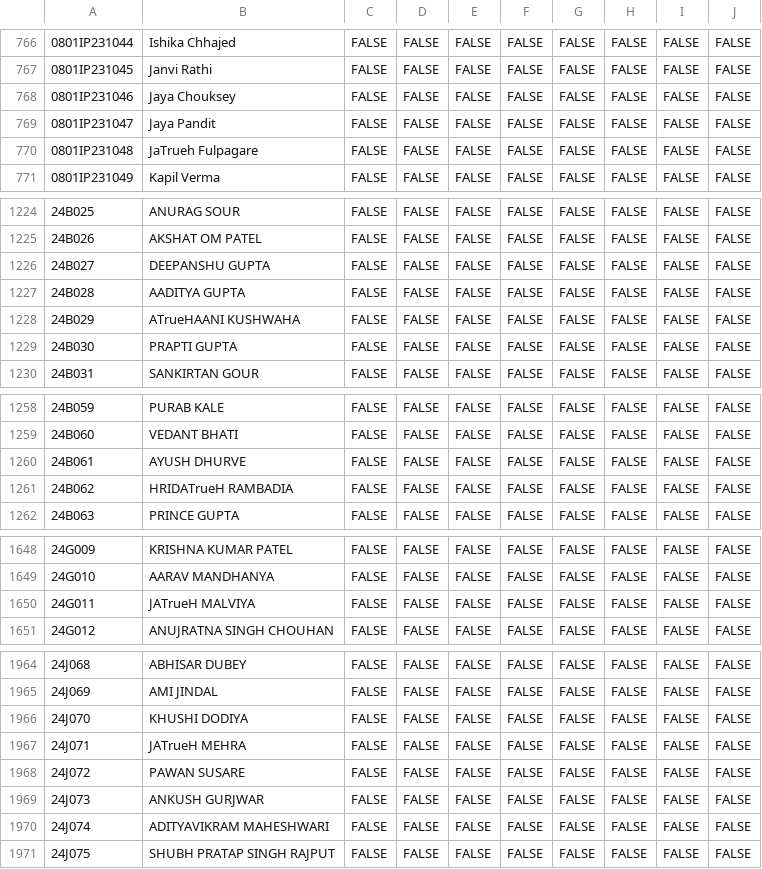
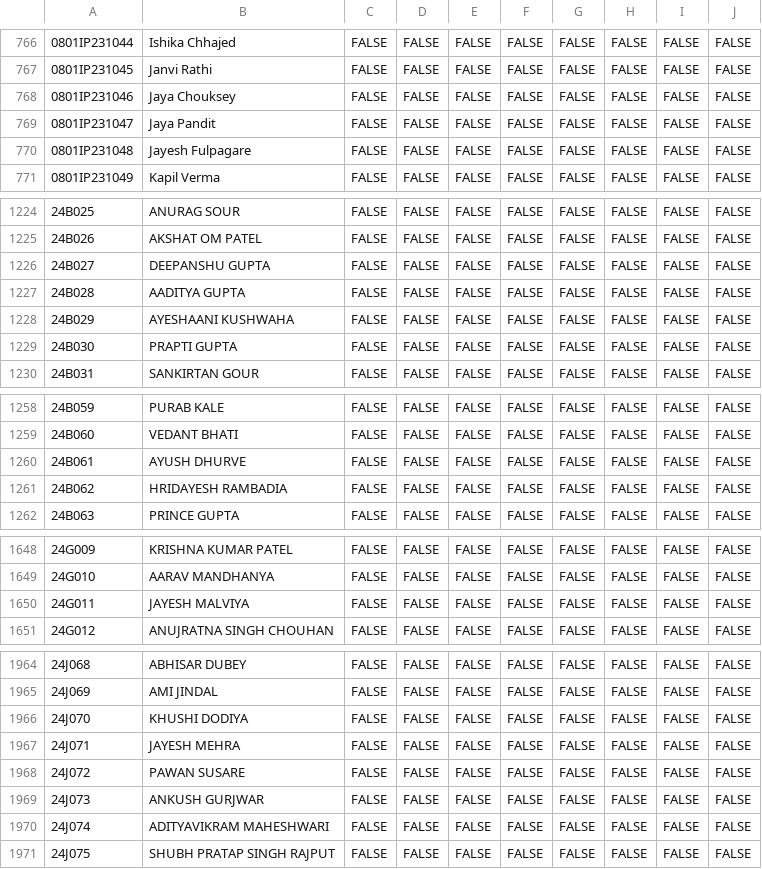
Before and after one commit to triloksh07/triloksh07.github.io, a CSV file: Eligible_Students_List_UPDATED_19_01_25.csv, drawn as a sheet; only a part is shown, gaps mark what is left out; the diff names each change by its address in the sheet, - before the commit and + after, or states it on an @@ line.

Commit message:
Update Eligible_Students_List_UPDATED_19_01_25.csv

```diff
--- a/Eligible_Students_List_UPDATED_19_01_25.csv
+++ b/Eligible_Students_List_UPDATED_19_01_25.csv
-B770: JaTrueh Fulpagare
+B770: Jayesh Fulpagare
-B1228: ATrueHAANI KUSHWAHA
+B1228: AYESHAANI KUSHWAHA
-B1261: HRIDATrueH RAMBADIA
+B1261: HRIDAYESH RAMBADIA
-B1650: JATrueH MALVIYA
+B1650: JAYESH MALVIYA
-B1967: JATrueH MEHRA
+B1967: JAYESH MEHRA
```
